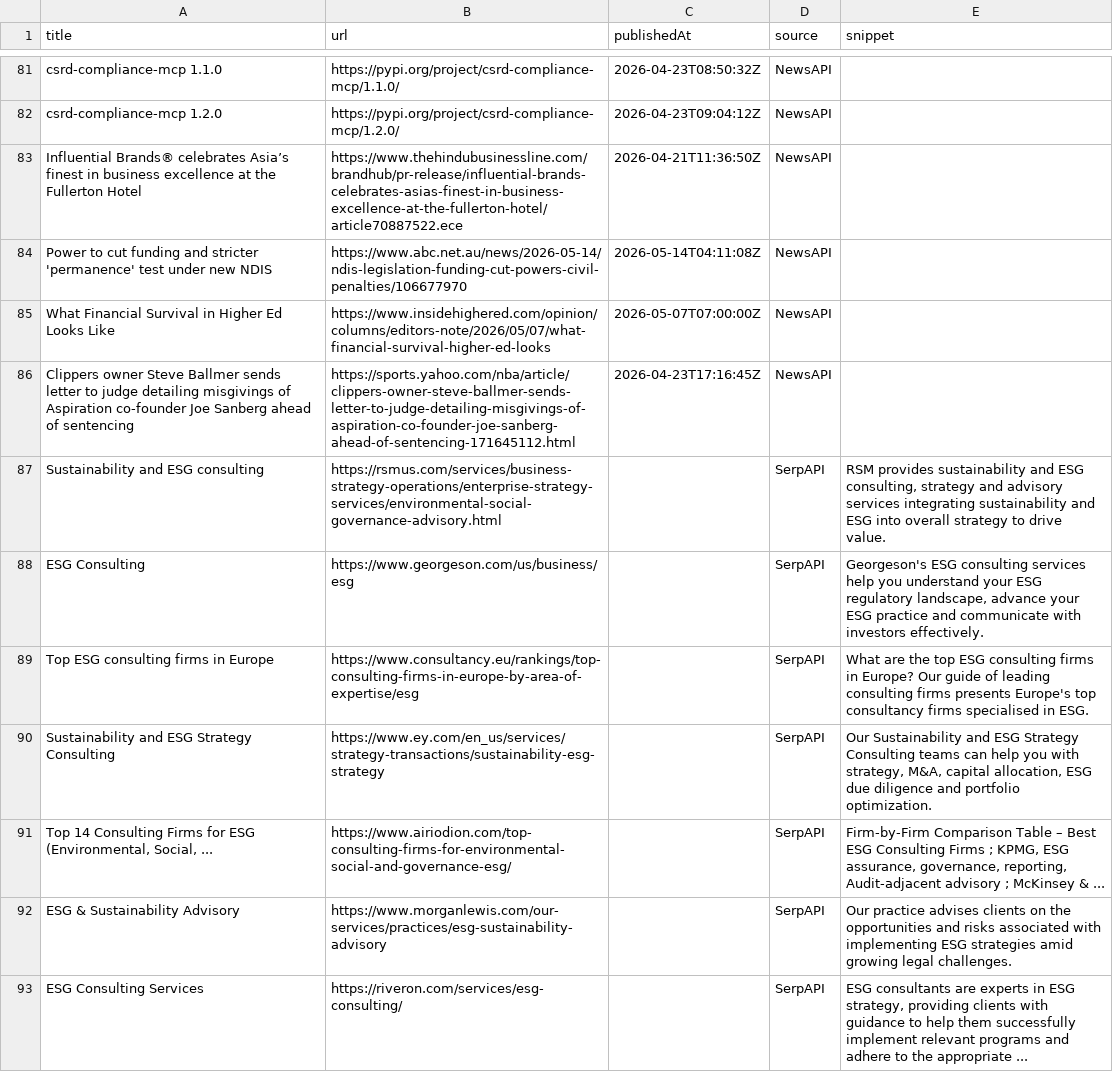
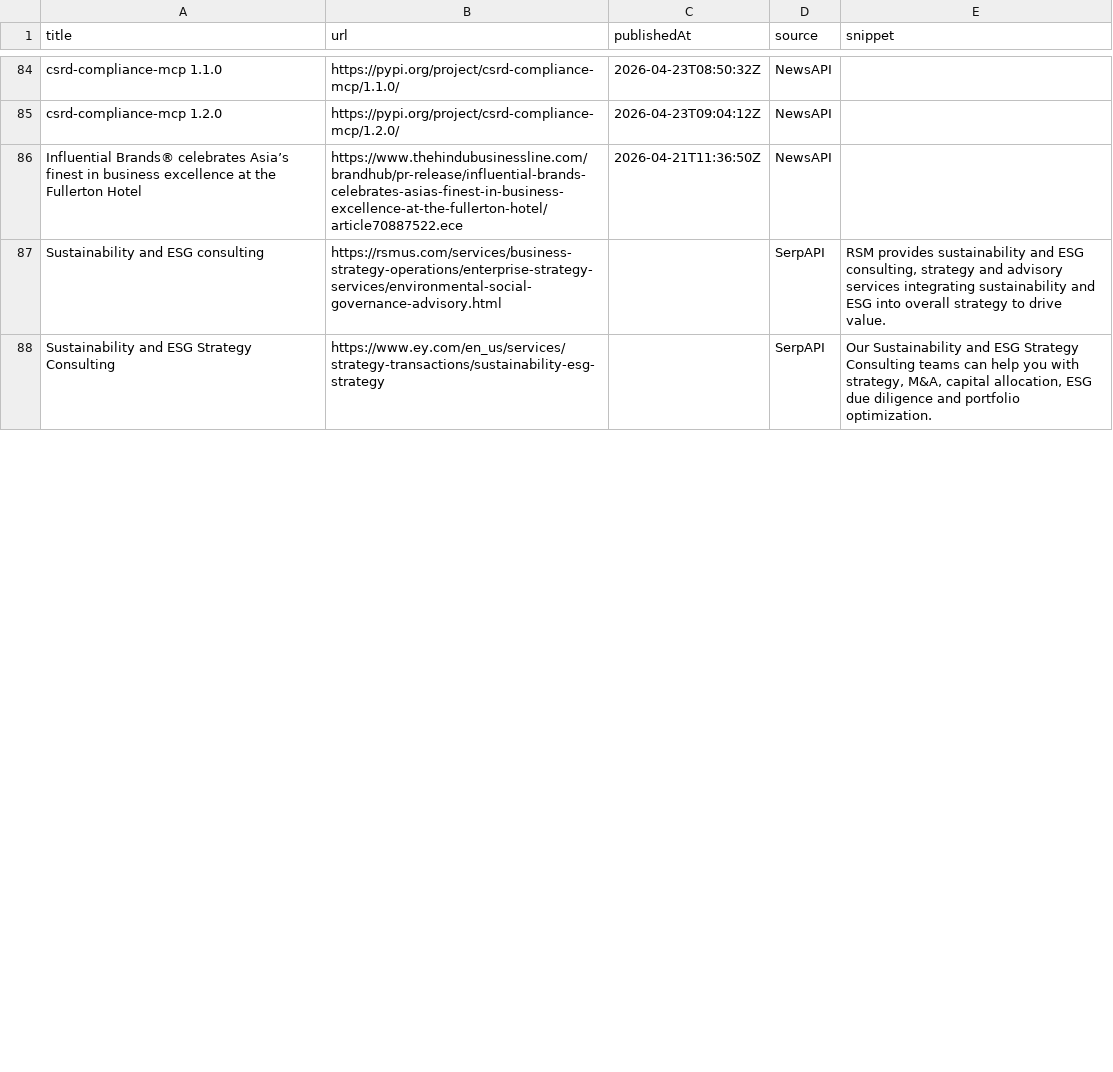
Before and after one commit to media-stack/gb2b-lead-finder, a CSV file: gb2b_leads.csv, drawn as a sheet; only a part is shown, gaps mark what is left out; removed rows and columns are numbered as before the commit, all else as after; the diff covers the shown part only; the diff names each change by its address in the sheet, - before the commit and + after, or states it on an @@ line.

```diff
--- a/gb2b_leads.csv
+++ b/gb2b_leads.csv
-row 84: Power to cut funding and stricter 'permanence' test under new NDIS | https://www.abc.net.au/news/2026-05-14/ndis-legislation-funding-cut-powers-civil-penalties/106677970 | 2026-05-14T04:11:08Z | NewsAPI
-row 85: What Financial Survival in Higher Ed Looks Like | https://www.insidehighered.com/opinion/columns/editors-note/2026/05/07/what-financial-survival-higher-ed-looks | 2026-05-07T07:00:00Z | NewsAPI
-row 86: Clippers owner Steve Ballmer sends letter to judge detailing misgivings of Aspiration co-founder Joe Sanberg ahead of sentencing | https://sports.yahoo.com/nba/article/clippers-owner-steve-ballmer-sends-letter-to-judge-detailing-misgivings-of-aspiration-co-founder-joe-sanberg-ahead-of-sentencing-171645112.html | 2026-04-23T17:16:45Z | NewsAPI
-row 88: ESG Consulting | https://www.georgeson.com/us/business/esg |  | SerpAPI | Georgeson's ESG consulting services help you understand your ESG regulatory landscape, advance your ESG practice and communicate with investors effectively.
-row 89: Top ESG consulting firms in Europe | https://www.consultancy.eu/rankings/top-consulting-firms-in-europe-by-area-of-expertise/esg |  | SerpAPI | What are the top ESG consulting firms in Europe? Our guide of leading consulting firms presents Europe's top consultancy firms specialised in ESG.
-row 91: Top 14 Consulting Firms for ESG (Environmental, Social, ... | https://www.airiodion.com/top-consulting-firms-for-environmental-social-and-governance-esg/ |  | SerpAPI | Firm-by-Firm Comparison Table – Best ESG Consulting Firms ; KPMG, ESG assurance, governance, reporting, Audit-adjacent advisory ; McKinsey & ...
-row 92: ESG & Sustainability Advisory | https://www.morganlewis.com/our-services/practices/esg-sustainability-advisory |  | SerpAPI | Our practice advises clients on the opportunities and risks associated with implementing ESG strategies amid growing legal challenges.
-row 93: ESG Consulting Services | https://riveron.com/services/esg-consulting/ |  | SerpAPI | ESG consultants are experts in ESG strategy, providing clients with guidance to help them successfully implement relevant programs and adhere to the appropriate ...
```
Also changed, not shown: 11 added rows, 3 removed rows and 1 edited cell elsewhere in this file.
